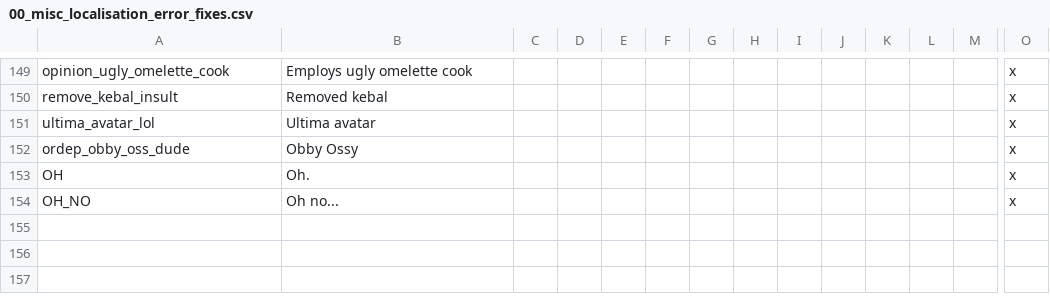
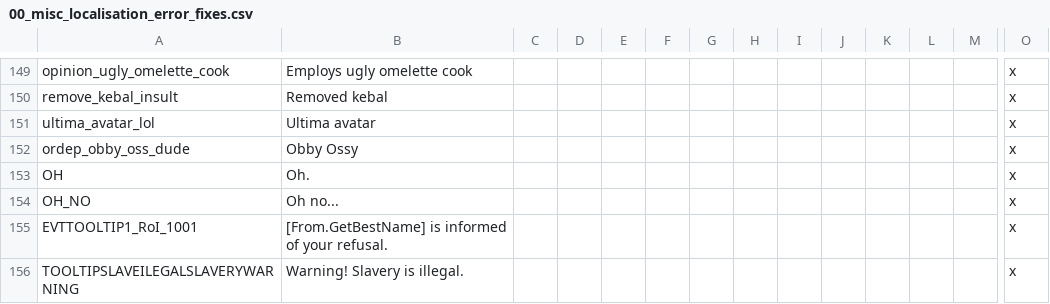
Before and after one commit to preslavb/lux-invicta-repository, a CSV file: localisation/00_misc_localisation_error_fixes.csv, drawn as a sheet; only a part is shown, gaps mark what is left out; rows hold the shown columns only; the diff names each change by its address in the sheet, - before the commit and + after, or states it on an @@ line.

```diff
--- a/localisation/00_misc_localisation_error_fixes.csv
+++ b/localisation/00_misc_localisation_error_fixes.csv
+row 155: EVTTOOLTIP1_RoI_1001 | [From.GetBestName] is informed of your refusal. |  |  |  |  |  |  |  |  |  |  |  | x
+row 156: TOOLTIPSLAVEILEGALSLAVERYWARNING | Warning! Slavery is illegal. |  |  |  |  |  |  |  |  |  |  |  | x
```
Also changed, not shown: localisation/1_religion.csv, localisation/SELIN_localisation.csv, 11 other files.
